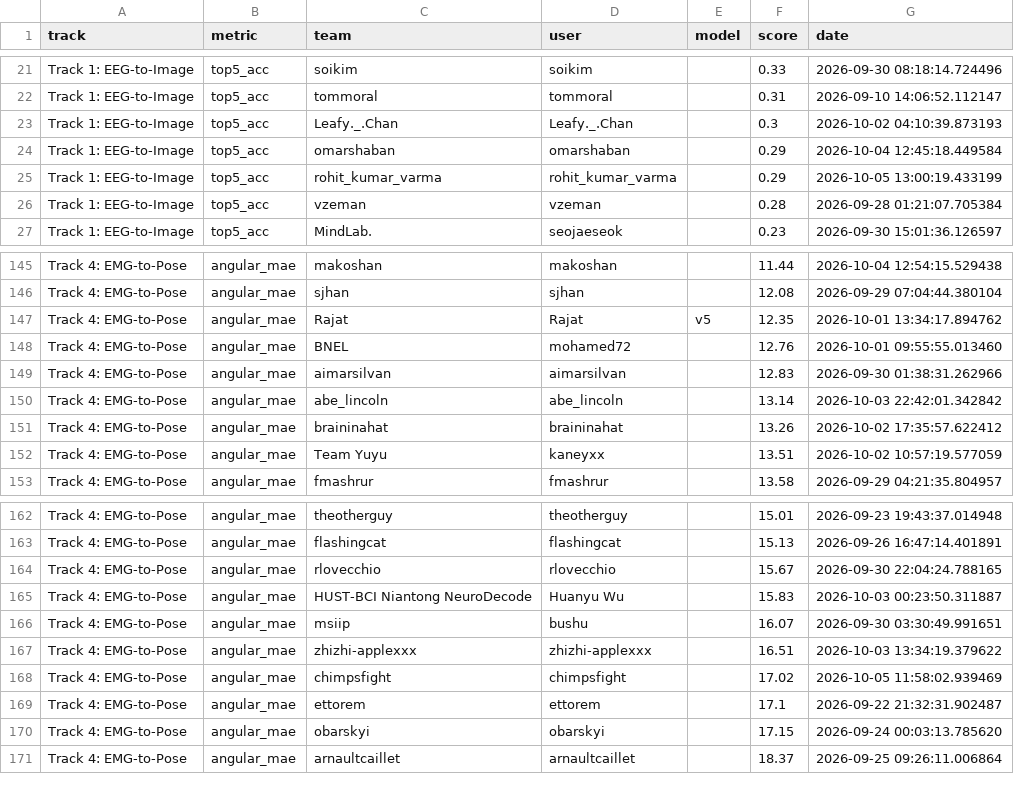
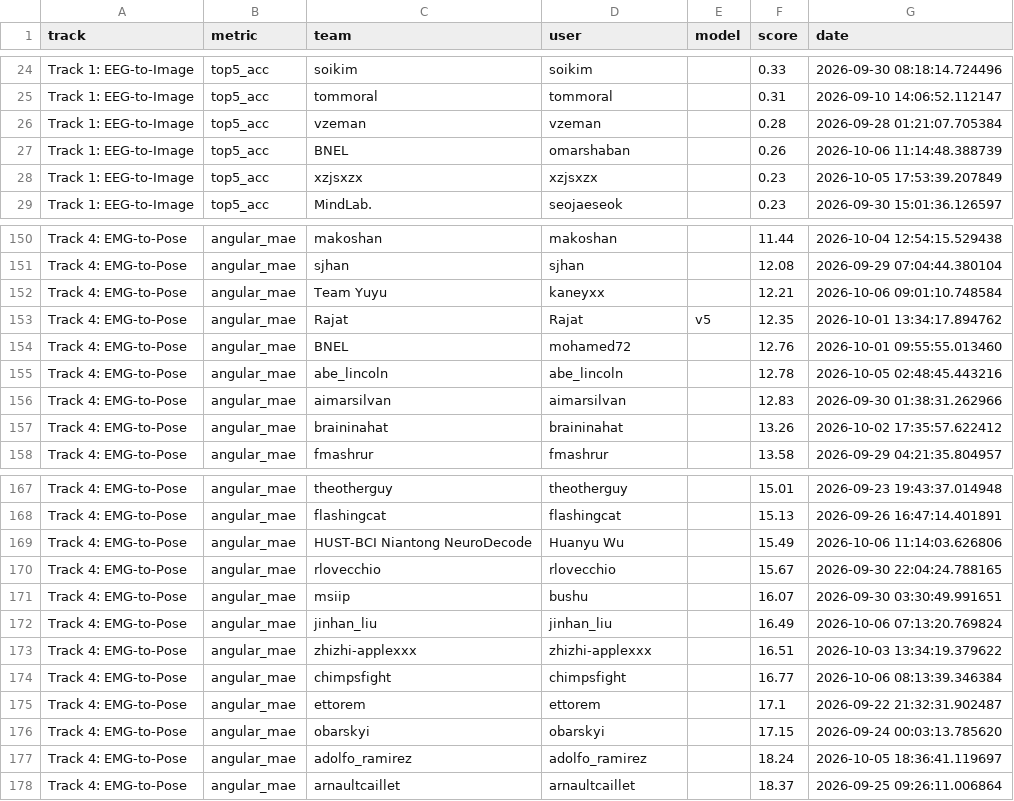
Before and after one commit to neural-interfaces26/neural-interfaces26.github.io, a CSV file: exports/leaderboard/leaderboard.csv, drawn as a sheet; only a part is shown, gaps mark what is left out; the diff covers the shown part only.

```diff
--- a/exports/leaderboard/leaderboard.csv
+++ b/exports/leaderboard/leaderboard.csv
@@ -22,6 +25,5 @@ Track 1: EEG-to-Image,top5_acc,soikim,soikim,,0.33,2026-09-30 08:18:14.724496
 Track 1: EEG-to-Image,top5_acc,tommoral,tommoral,,0.31,2026-09-10 14:06:52.112147
-Track 1: EEG-to-Image,top5_acc,Leafy._.Chan,Leafy._.Chan,,0.3,2026-10-02 04:10:39.873193
-Track 1: EEG-to-Image,top5_acc,omarshaban,omarshaban,,0.29,2026-10-04 12:45:18.449584
-Track 1: EEG-to-Image,top5_acc,rohit_kumar_varma,rohit_kumar_varma,,0.29,2026-10-05 13:00:19.433199
 Track 1: EEG-to-Image,top5_acc,vzeman,vzeman,,0.28,2026-09-28 01:21:07.705384
+Track 1: EEG-to-Image,top5_acc,BNEL,omarshaban,,0.26,2026-10-06 11:14:48.388739
+Track 1: EEG-to-Image,top5_acc,xzjsxzx,xzjsxzx,,0.23,2026-10-05 17:53:39.207849
 Track 1: EEG-to-Image,top5_acc,MindLab.,seojaeseok,,0.23,2026-09-30 15:01:36.126597
@@ -146,8 +151,8 @@ Track 4: EMG-to-Pose,angular_mae,makoshan,makoshan,,11.44,2026-10-04 12:54:15.52
 Track 4: EMG-to-Pose,angular_mae,sjhan,sjhan,,12.08,2026-09-29 07:04:44.380104
+Track 4: EMG-to-Pose,angular_mae,Team Yuyu,kaneyxx,,12.21,2026-10-06 09:01:10.748584
 Track 4: EMG-to-Pose,angular_mae,Rajat,Rajat,v5,12.35,2026-10-01 13:34:17.894762
 Track 4: EMG-to-Pose,angular_mae,BNEL,mohamed72,,12.76,2026-10-01 09:55:55.013460
+Track 4: EMG-to-Pose,angular_mae,abe_lincoln,abe_lincoln,,12.78,2026-10-05 02:48:45.443216
 Track 4: EMG-to-Pose,angular_mae,aimarsilvan,aimarsilvan,,12.83,2026-09-30 01:38:31.262966
-Track 4: EMG-to-Pose,angular_mae,abe_lincoln,abe_lincoln,,13.14,2026-10-03 22:42:01.342842
 Track 4: EMG-to-Pose,angular_mae,braininahat,braininahat,,13.26,2026-10-02 17:35:57.622412
-Track 4: EMG-to-Pose,angular_mae,Team Yuyu,kaneyxx,,13.51,2026-10-02 10:57:19.577059
 Track 4: EMG-to-Pose,angular_mae,fmashrur,fmashrur,,13.58,2026-09-29 04:21:35.804957
@@ -163,9 +168,11 @@ Track 4: EMG-to-Pose,angular_mae,theotherguy,theotherguy,,15.01,2026-09-23 19:43
 Track 4: EMG-to-Pose,angular_mae,flashingcat,flashingcat,,15.13,2026-09-26 16:47:14.401891
+Track 4: EMG-to-Pose,angular_mae,HUST-BCI Niantong NeuroDecode,Huanyu Wu,,15.49,2026-10-06 11:14:03.626806
 Track 4: EMG-to-Pose,angular_mae,rlovecchio,rlovecchio,,15.67,2026-09-30 22:04:24.788165
-Track 4: EMG-to-Pose,angular_mae,HUST-BCI Niantong NeuroDecode,Huanyu Wu,,15.83,2026-10-03 00:23:50.311887
 Track 4: EMG-to-Pose,angular_mae,msiip,bushu,,16.07,2026-09-30 03:30:49.991651
+Track 4: EMG-to-Pose,angular_mae,jinhan_liu,jinhan_liu,,16.49,2026-10-06 07:13:20.769824
 Track 4: EMG-to-Pose,angular_mae,zhizhi-applexxx,zhizhi-applexxx,,16.51,2026-10-03 13:34:19.379622
-Track 4: EMG-to-Pose,angular_mae,chimpsfight,chimpsfight,,17.02,2026-10-05 11:58:02.939469
+Track 4: EMG-to-Pose,angular_mae,chimpsfight,chimpsfight,,16.77,2026-10-06 08:13:39.346384
 Track 4: EMG-to-Pose,angular_mae,ettorem,ettorem,,17.1,2026-09-22 21:32:31.902487
 Track 4: EMG-to-Pose,angular_mae,obarskyi,obarskyi,,17.15,2026-09-24 00:03:13.785620
+Track 4: EMG-to-Pose,angular_mae,adolfo_ramirez,adolfo_ramirez,,18.24,2026-10-05 18:36:41.119697
 Track 4: EMG-to-Pose,angular_mae,arnaultcaillet,arnaultcaillet,,18.37,2026-09-25 09:26:11.006864
```
Also changed, not shown: 10 added rows, 5 removed rows and 6 edited cells elsewhere in this file, 3 other files.
